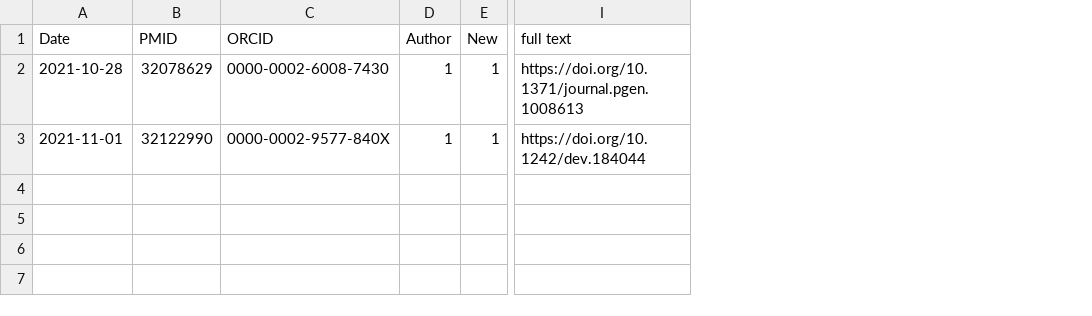
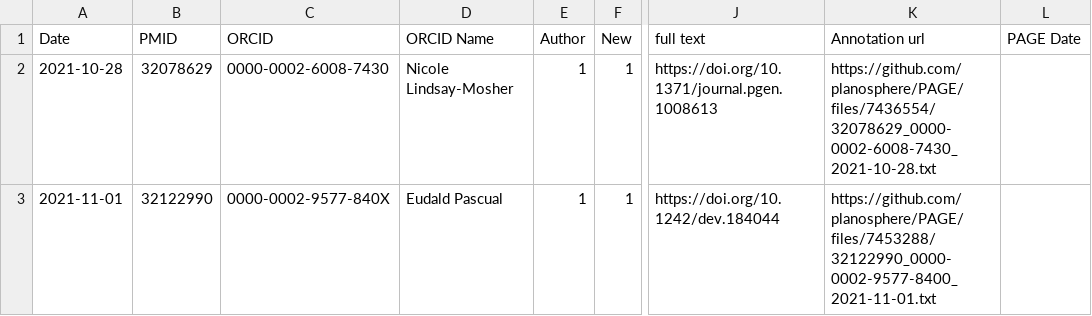
Before and after one commit to planosphere/PAGE, a TSV file: curated_publications.tsv, drawn as a sheet; only a part is shown, gaps mark what is left out; the diff names each change by its address in the sheet, - before the commit and + after, or states it on an @@ line.

Commit message:
Update curated_publications.tsv

```diff
--- a/curated_publications.tsv
+++ b/curated_publications.tsv
+column D (ORCID Name), rows 2-3: Nicole Lindsay-Mosher | Eudald Pascual
+column K (Annotation url), rows 2-3: https://github.com/planosphere/PAGE/files/7436554/32078629_0000-0002-6008-7430_2021-10-28.txt | https://github.com/planosphere/PAGE/files/7453288/32122990_0000-0002-9577-8400_2021-11-01.txt
+column L (PAGE Date), empty
```
